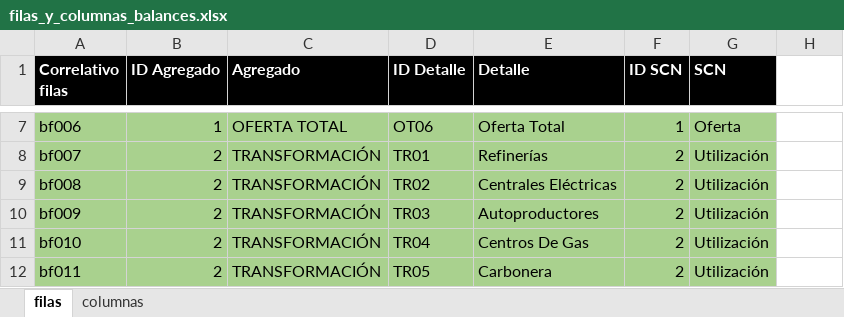
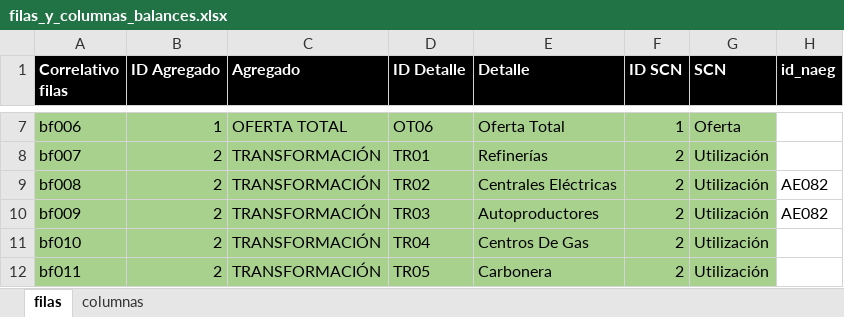
Before and after one commit to chwresearch/scn_gt, an Excel workbook: datos/filas_y_columnas_balances.xlsx, sheet filas, drawn as a sheet; only a part is shown, gaps mark what is left out; values as stored, in another font and other column widths than the file's, no borders; the diff names each change by its address in the sheet, - before the commit and + after, or states it on an @@ line.

```diff
--- a/datos/filas_y_columnas_balances.xlsx (sheet filas)
+++ b/datos/filas_y_columnas_balances.xlsx (sheet filas)
-H1: (empty)
+H1: id_naeg
-H1 fill: none
+H1 fill: #000000
-H9:H10 (id_naeg): (empty)
+H9:H10 (id_naeg): AE082
```
Also changed, not shown: sheet columnas, datos/BALGT_BD_Descriptivo.xlsx, 1 other file.
